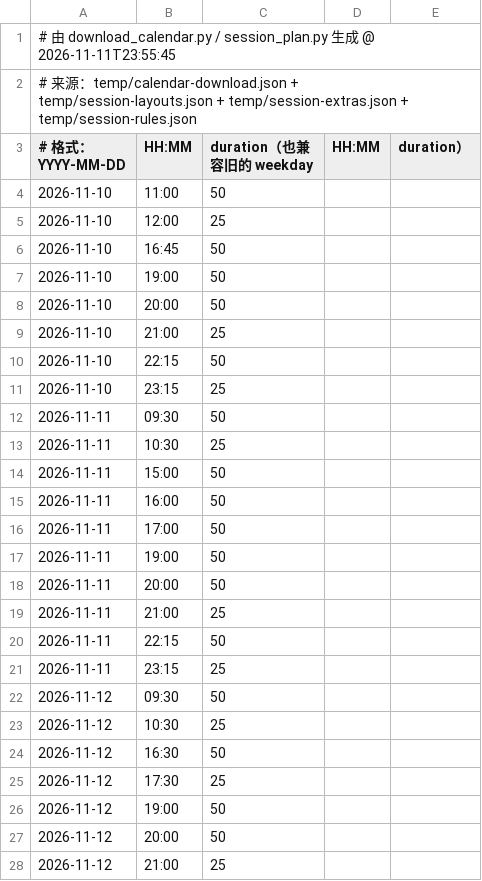
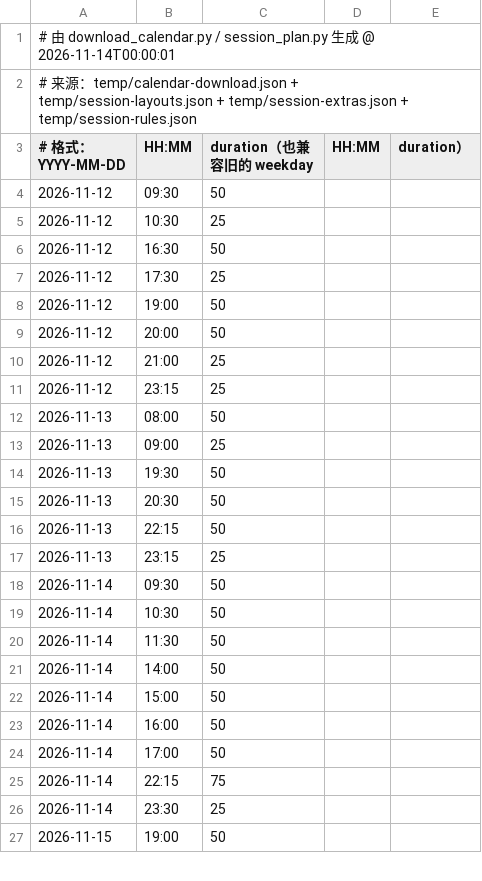
Before and after one commit to 67-68/Time-Integretor-Extend, a CSV file: data.csv, drawn as a sheet; only a part is shown; the shorter side is filled out with more unchanged rows; the diff covers the shown part only.

```diff
--- a/data.csv
+++ b/data.csv
@@ -1,22 +1,4 @@
-# 由 download_calendar.py / session_plan.py 生成 @ 2026-11-11T23:55:45
+# 由 download_calendar.py / session_plan.py 生成 @ 2026-11-14T00:00:01
 # 来源：temp/calendar-download.json + temp/session-layouts.json + temp/session-extras.json + temp/session-rules.json
 # 格式：YYYY-MM-DD,HH:MM,duration（也兼容旧的 weekday,HH:MM,duration）
-2026-11-10,11:00,50
-2026-11-10,12:00,25
-2026-11-10,16:45,50
-2026-11-10,19:00,50
-2026-11-10,20:00,50
-2026-11-10,21:00,25
-2026-11-10,22:15,50
-2026-11-10,23:15,25
-2026-11-11,09:30,50
-2026-11-11,10:30,25
-2026-11-11,15:00,50
-2026-11-11,16:00,50
-2026-11-11,17:00,50
-2026-11-11,19:00,50
-2026-11-11,20:00,50
-2026-11-11,21:00,25
-2026-11-11,22:15,50
-2026-11-11,23:15,25
 2026-11-12,09:30,50
```
Also changed, not shown: 20 added rows and 1 edited cell elsewhere in this file, 15 other files.
